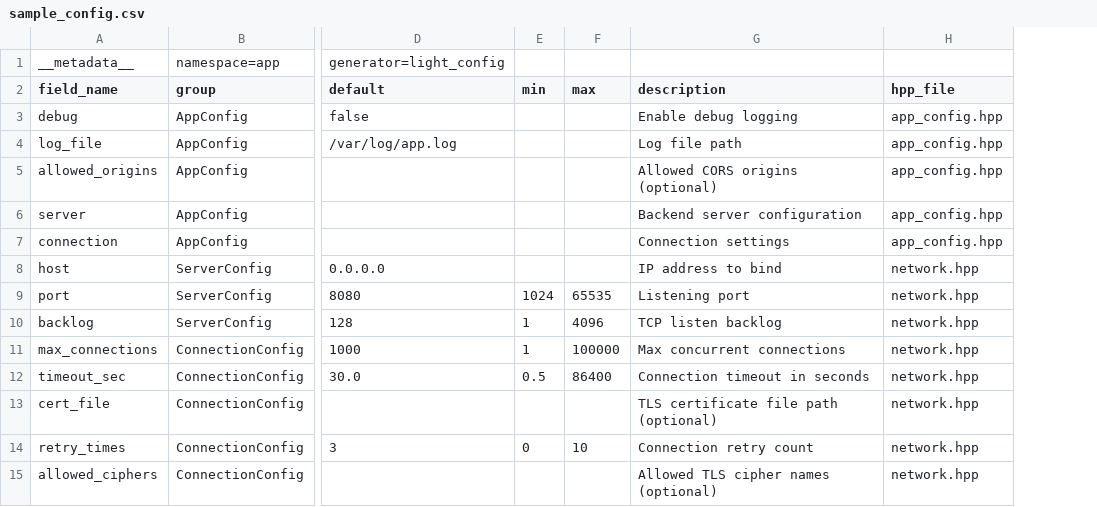
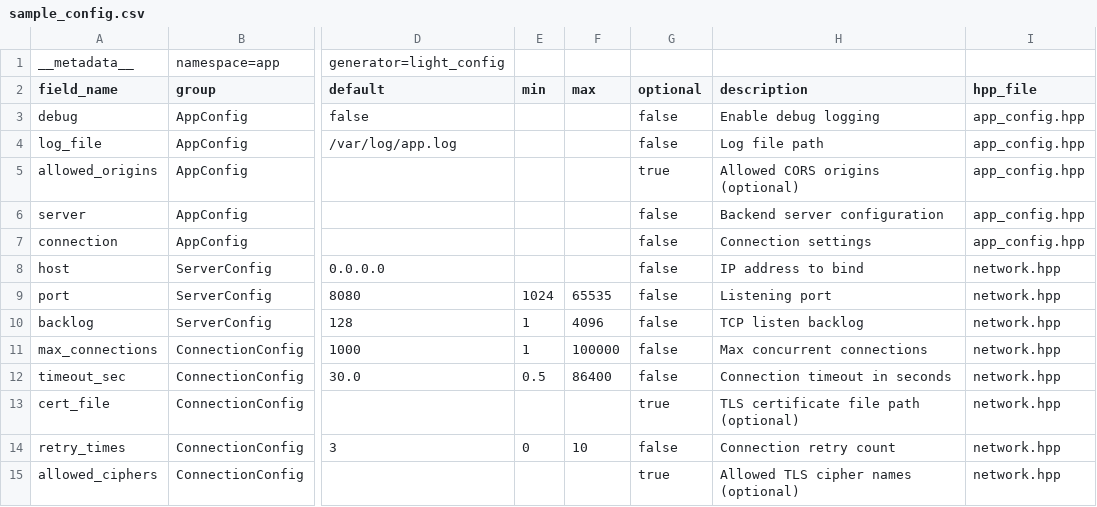
Before and after one commit to haodongnj/light_config, a CSV file: examples/sample_config.csv, drawn as a sheet; only a part is shown, gaps mark what is left out; the diff names each change by its address in the sheet, - before the commit and + after, or states it on an @@ line.

```diff
--- a/examples/sample_config.csv
+++ b/examples/sample_config.csv
+column G (optional), rows 3-15: false | false | true | false | false | false | false | false | false | false | true | false | true
```
Also changed, not shown: 11 other files.
